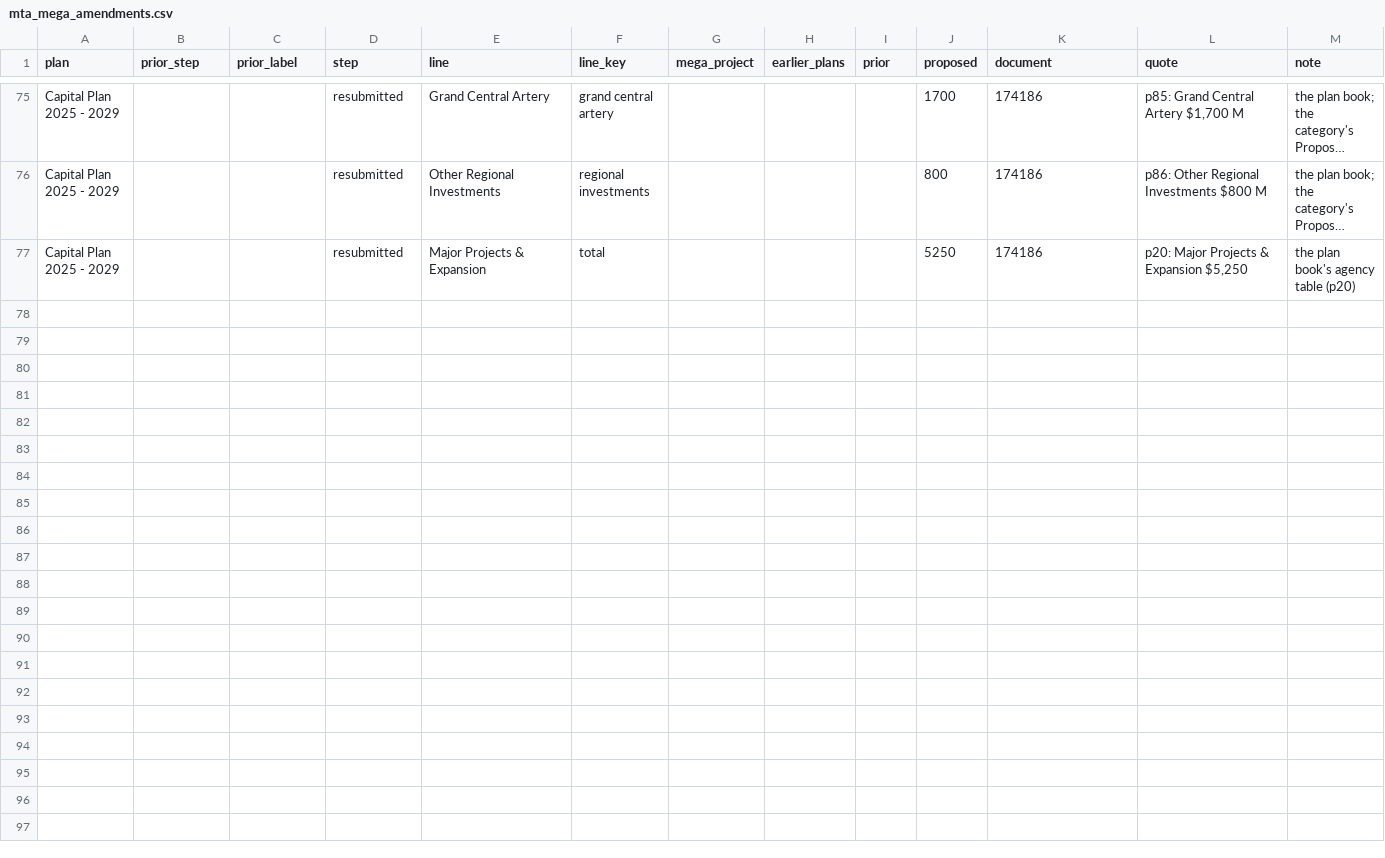
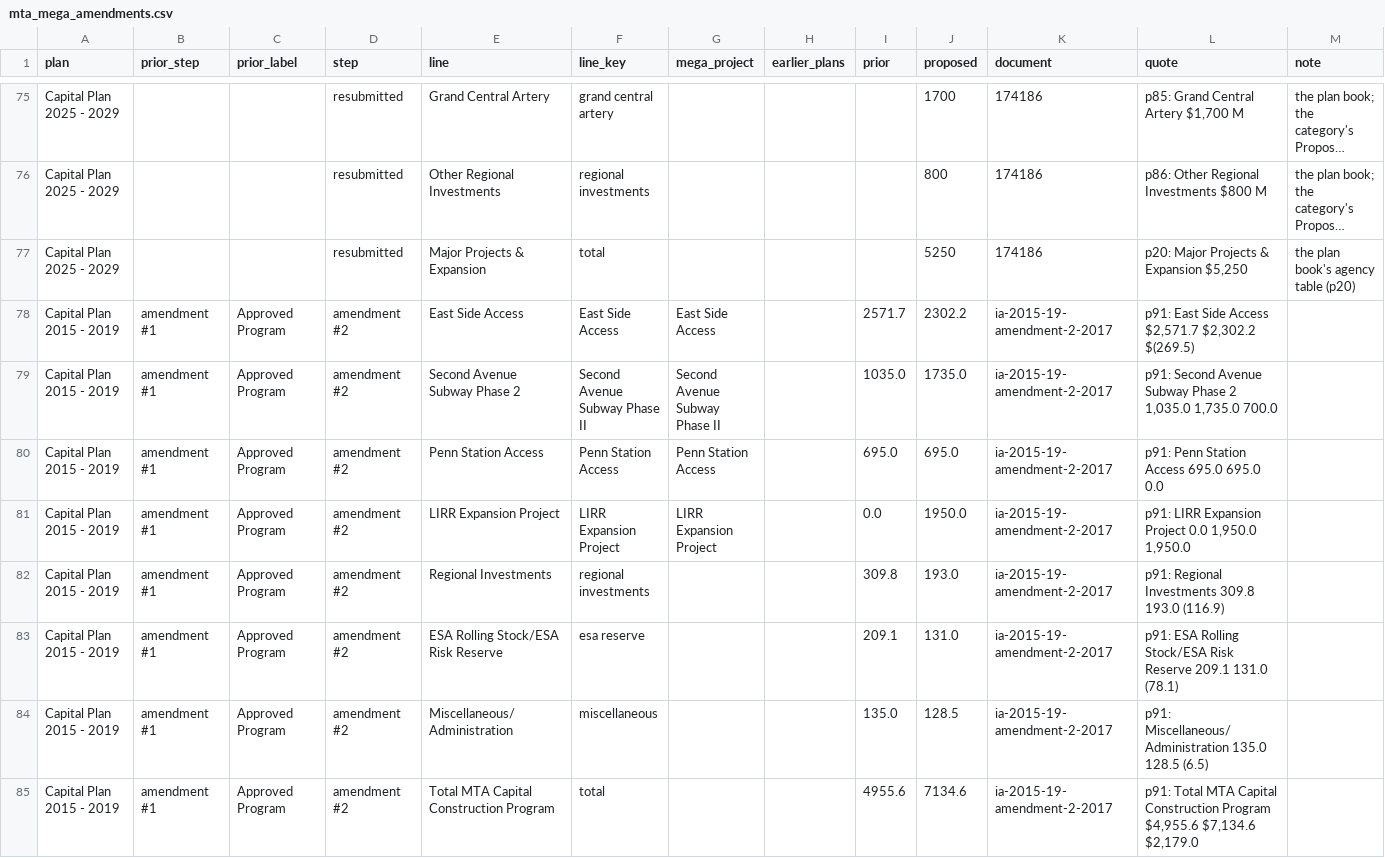
Before and after one commit to adamcantor22/nyc_capital_project_tracker, a CSV file: pipeline/mta_mega_amendments.csv, drawn as a sheet; only a part is shown, gaps mark what is left out; long unchanged cells end in …; the diff names each change by its address in the sheet, - before the commit and + after, or states it on an @@ line.

```diff
--- a/pipeline/mta_mega_amendments.csv
+++ b/pipeline/mta_mega_amendments.csv
+row 78: Capital Plan 2015 - 2019 | amendment #1 | Approved Program | amendment #2 | East Side Access | East Side Access | East Side Access |  | 2571.7 | 2302.2 | ia-2015-19-amendment-2-2017 | p91: East Side Access $2,571.7 $2,302.2 $(269.5)
+row 79: Capital Plan 2015 - 2019 | amendment #1 | Approved Program | amendment #2 | Second Avenue Subway Phase 2 | Second Avenue Subway Phase II | Second Avenue Subway Phase II |  | 1035.0 | 1735.0 | ia-2015-19-amendment-2-2017 | p91: Second Avenue Subway Phase 2 1,035.0 1,735.0 700.0
+row 80: Capital Plan 2015 - 2019 | amendment #1 | Approved Program | amendment #2 | Penn Station Access | Penn Station Access | Penn Station Access |  | 695.0 | 695.0 | ia-2015-19-amendment-2-2017 | p91: Penn Station Access 695.0 695.0 0.0
+row 81: Capital Plan 2015 - 2019 | amendment #1 | Approved Program | amendment #2 | LIRR Expansion Project | LIRR Expansion Project | LIRR Expansion Project |  | 0.0 | 1950.0 | ia-2015-19-amendment-2-2017 | p91: LIRR Expansion Project 0.0 1,950.0 1,950.0
+row 82: Capital Plan 2015 - 2019 | amendment #1 | Approved Program | amendment #2 | Regional Investments | regional investments |  |  | 309.8 | 193.0 | ia-2015-19-amendment-2-2017 | p91: Regional Investments 309.8 193.0 (116.9)
+row 83: Capital Plan 2015 - 2019 | amendment #1 | Approved Program | amendment #2 | ESA Rolling Stock/ESA Risk Reserve | esa reserve |  |  | 209.1 | 131.0 | ia-2015-19-amendment-2-2017 | p91: ESA Rolling Stock/ESA Risk Reserve 209.1 131.0 (78.1)
+row 84: Capital Plan 2015 - 2019 | amendment #1 | Approved Program | amendment #2 | Miscellaneous/Administration | miscellaneous |  |  | 135.0 | 128.5 | ia-2015-19-amendment-2-2017 | p91: Miscellaneous/Administration 135.0 128.5 (6.5)
+row 85: Capital Plan 2015 - 2019 | amendment #1 | Approved Program | amendment #2 | Total MTA Capital Construction Program | total |  |  | 4955.6 | 7134.6 | ia-2015-19-amendment-2-2017 | p91: Total MTA Capital Construction Program $4,955.6 $7,134.6 $2,179.0
```
Also changed, not shown: 1 other file.
